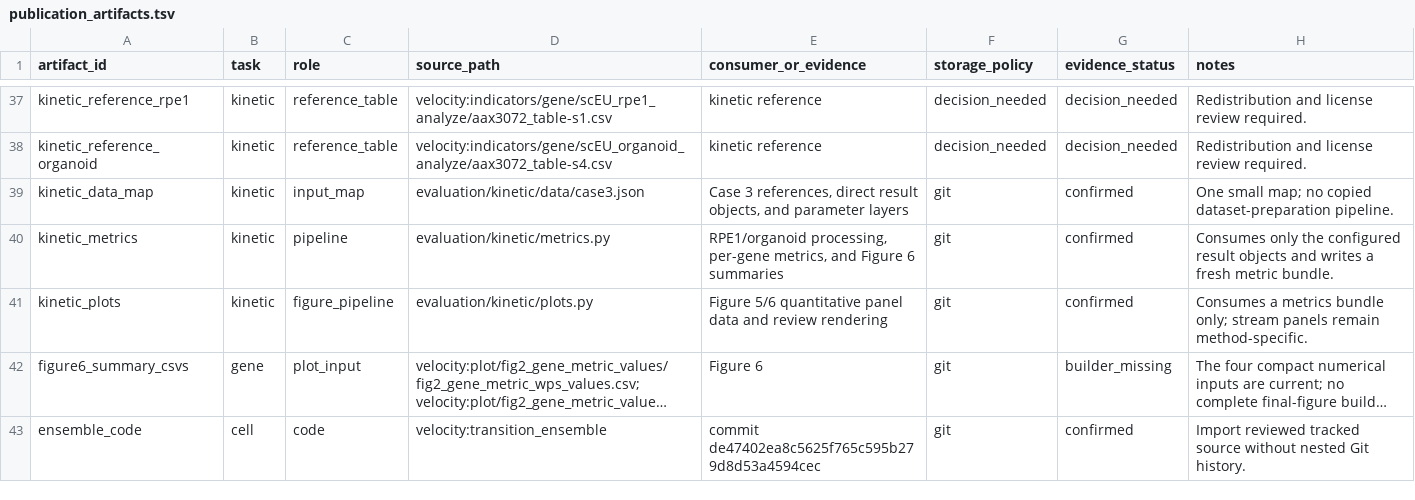
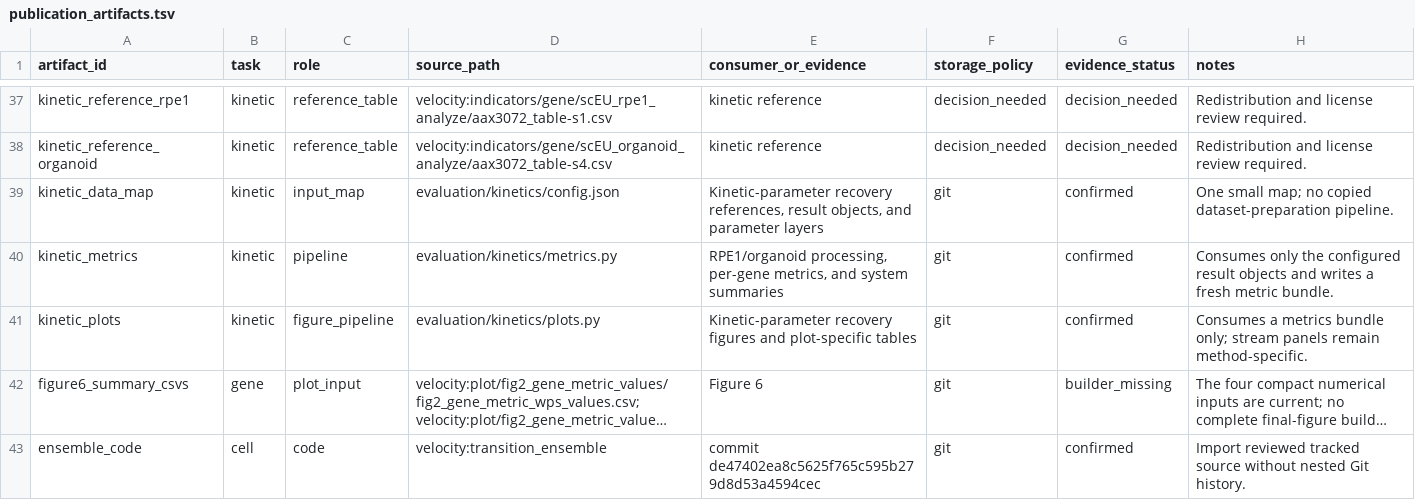
Before and after one commit to Tomorin259/benchmark_repository, a TSV file: manifests/publication_artifacts.tsv, drawn as a sheet; only a part is shown, gaps mark what is left out; long unchanged cells end in …; the diff names each change by its address in the sheet, - before the commit and + after, or states it on an @@ line.

Commit message:
refactor kinetics evaluation module

```diff
--- a/manifests/publication_artifacts.tsv
+++ b/manifests/publication_artifacts.tsv
-D39 (source_path): evaluation/kinetic/data/case3.json
+D39 (source_path): evaluation/kinetics/config.json
-E39 (consumer_or_evidence): Case 3 references, direct result objects,…
+E39 (consumer_or_evidence): Kinetic-parameter recovery references, result objects,…
-D40 (source_path): evaluation/kinetic/metrics.py
+D40 (source_path): evaluation/kinetics/metrics.py
-E40 (consumer_or_evidence): …metrics, and Figure 6 summaries
+E40 (consumer_or_evidence): …metrics, and system summaries
-D41 (source_path): evaluation/kinetic/plots.py
+D41 (source_path): evaluation/kinetics/plots.py
-E41 (consumer_or_evidence): Figure 5/6 quantitative panel data and review rendering
+E41 (consumer_or_evidence): Kinetic-parameter recovery figures and plot-specific tables
```
Also changed, not shown: manifests/release_scope.tsv, 11 other files.
